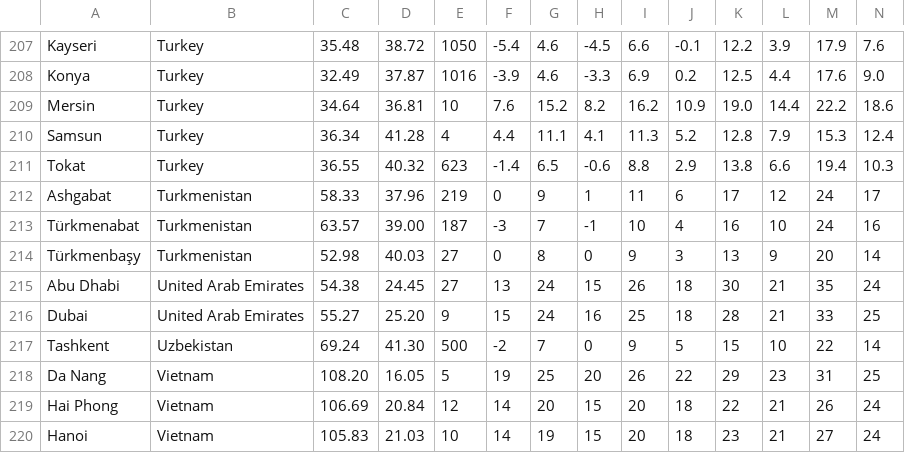
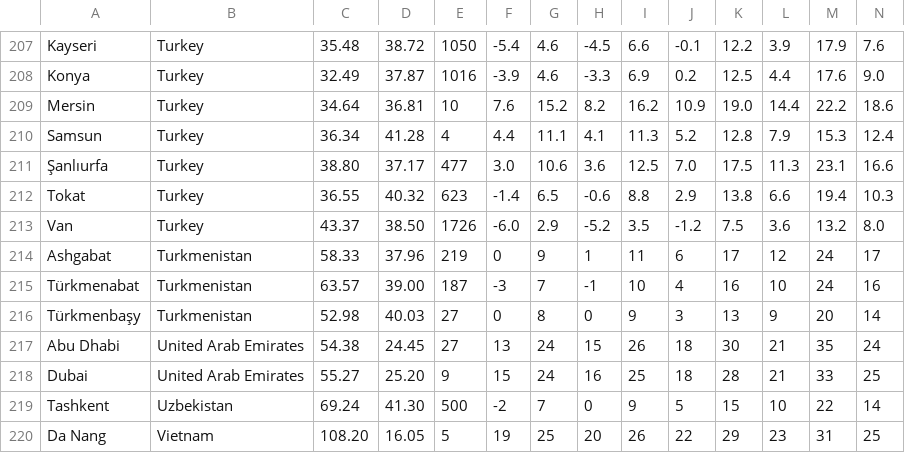
Before and after one commit to Institute-for-Future-Intelligence/aladdin, a CSV file: src/resources/weather.csv, drawn as a sheet; only a part is shown, gaps mark what is left out; the shorter side is filled out with more unchanged rows; rows hold the shown columns only; the diff names each change by its address in the sheet, - before the commit and + after, or states it on an @@ line.

```diff
--- a/src/resources/weather.csv
+++ b/src/resources/weather.csv
+row 211: Şanlıurfa | Turkey | 38.80 | 37.17 | 477 | 3.0 | 10.6 | 3.6 | 12.5 | 7.0 | 17.5 | 11.3 | 23.1 | 16.6
+row 213: Van | Turkey | 43.37 | 38.50 | 1726 | -6.0 | 2.9 | -5.2 | 3.5 | -1.2 | 7.5 | 3.6 | 13.2 | 8.0
```
Also changed, not shown: 7 other files.
